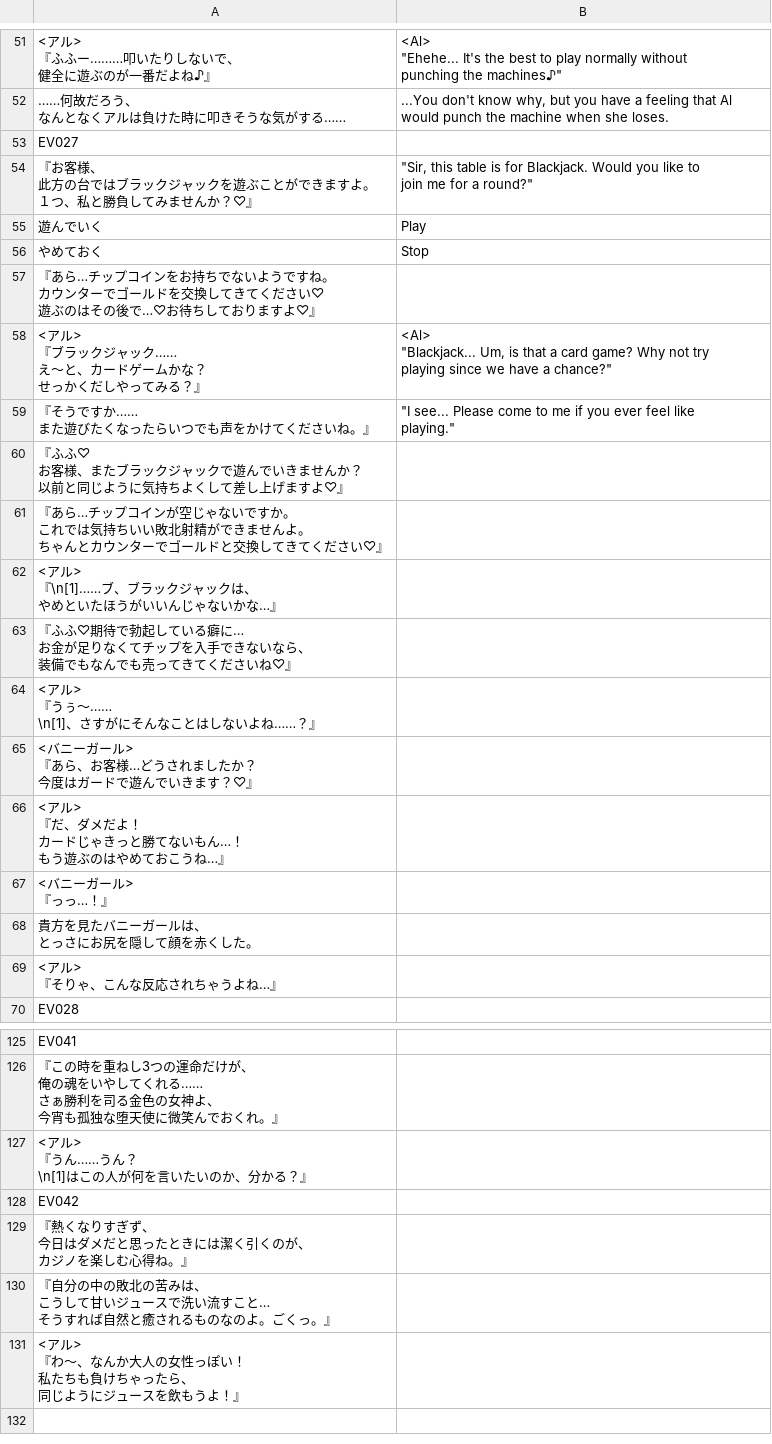
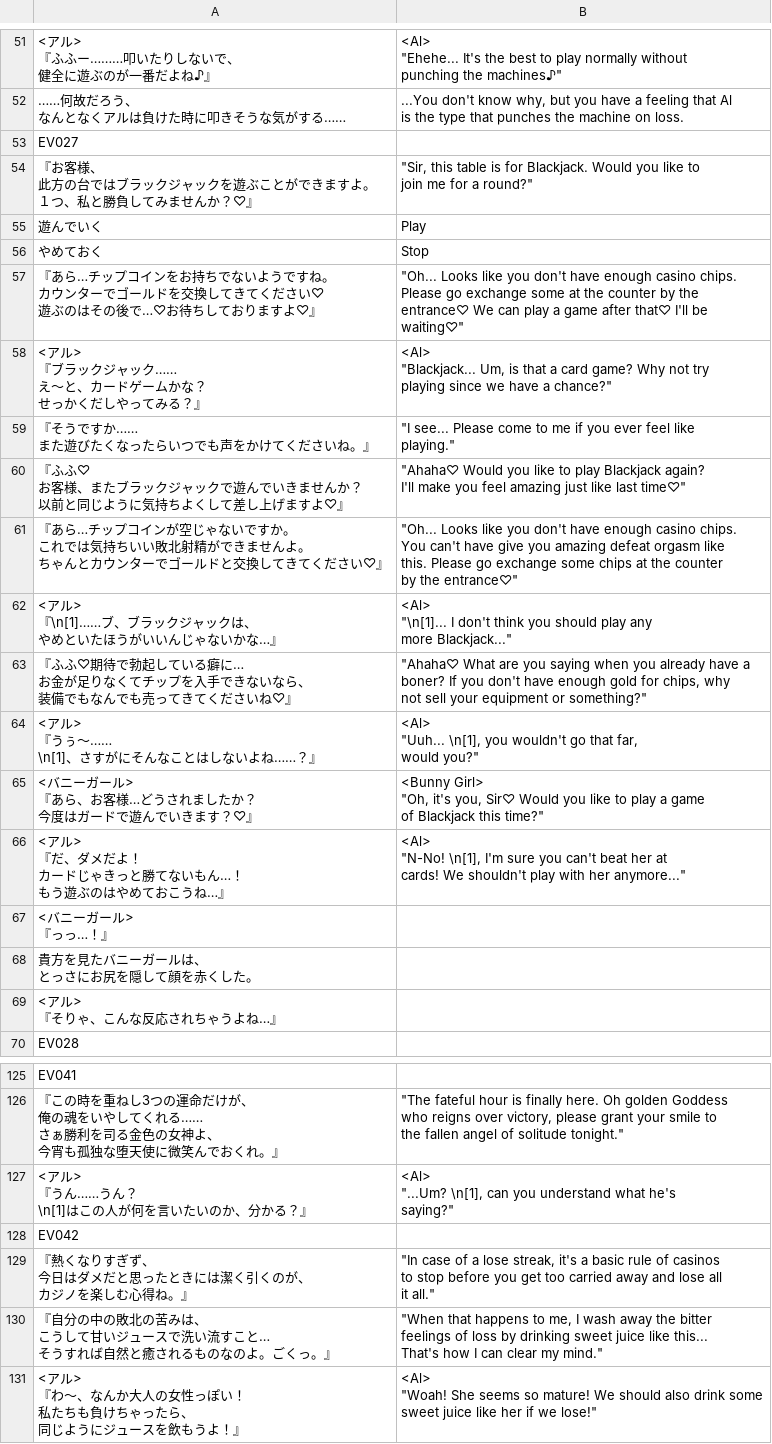
Before and after one commit to PummelsTL/TowerOfAlfimia, a CSV file: www/data/Map021.csv, drawn as a sheet; only a part is shown, gaps mark what is left out; ↵ is a line break in a cell; the diff covers the shown part only; the diff names each change by its address in the sheet, - before the commit and + after, or states it on an @@ line.

Commit message:
Casino

```diff
--- a/www/data/Map021.csv
+++ b/www/data/Map021.csv
-B52: …that Al ↵ would punch the machine when she loses.
+B52: …that Al ↵ is the type that punches the machine on loss.
-B57: (empty)
+B57: "Oh... Looks like you don't have enough casino chips. ↵ Please go exchange some at the counter by the ↵ entrance♡ We can play a game after that♡ I'll be ↵ waiting♡"
-B60: (empty)
+B60: "Ahaha♡ Would you like to play Blackjack again? ↵ I'll make you feel amazing just like last time♡"
-B61: (empty)
+B61: "Oh... Looks like you don't have enough casino chips. ↵ You can't have give you amazing defeat orgasm like ↵ this. Please go exchange some chips at the counter ↵ by the entrance♡"
-B62: (empty)
+B62: <Al> ↵ "\n[1]... I don't think you should play any ↵ more Blackjack..."
-B63: (empty)
+B63: "Ahaha♡ What are you saying when you already have a ↵ boner? If you don't have enough gold for chips, why ↵ not sell your equipment or something?"
-B64: (empty)
+B64: <Al> ↵ "Uuh... \n[1], you wouldn't go that far, ↵ would you?"
-B65: (empty)
+B65: <Bunny Girl> ↵ "Oh, it's you, Sir♡ Would you like to play a game ↵ of Blackjack this time?"
-B66: (empty)
+B66: <Al> ↵ "N-No! \n[1], I'm sure you can't beat her at ↵ cards! We shouldn't play with her anymore..."
-B126: (empty)
+B126: "The fateful hour is finally here. Oh golden Goddess ↵ who reigns over victory, please grant your smile to ↵ the fallen angel of solitude tonight."
-B127: (empty)
+B127: <Al> ↵ "...Um? \n[1], can you understand what he's ↵ saying?"
-B129: (empty)
+B129: "In case of a lose streak, it's a basic rule of casinos ↵ to stop before you get too carried away and lose all ↵ it all."
-B130: (empty)
+B130: "When that happens to me, I wash away the bitter ↵ feelings of loss by drinking sweet juice like this... ↵ That's how I can clear my mind."
-B131: (empty)
+B131: <Al> ↵ "Woah! She seems so mature! We should also drink some ↵ sweet juice like her if we lose!"
```
Also changed, not shown: 37 edited cells elsewhere in this file.
